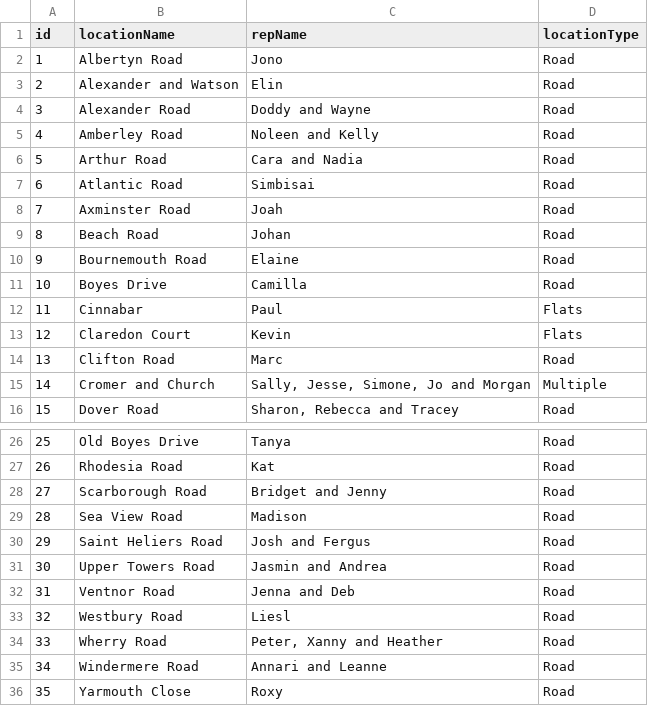
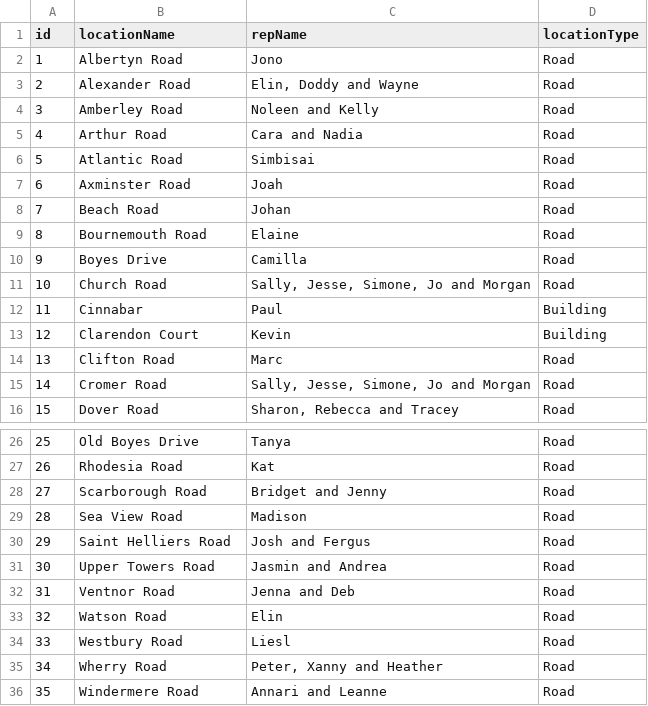
Before and after one commit to pvanheus/can-street-map, a CSV file: data/MuizenbergStreetReps.csv, drawn as a sheet; only a part is shown, gaps mark what is left out; the shorter side is filled out with more unchanged rows; removed rows and columns are numbered as before the commit, all else as after; the diff names each change by its address in the sheet, - before the commit and + after, or states it on an @@ line.

Commit message:
Split multiple street reps

```diff
--- a/data/MuizenbergStreetReps.csv
+++ b/data/MuizenbergStreetReps.csv
-row 3: 2 | Alexander and Watson | Elin | Road
@@ column A (id) renumbered from row 3 down @@
-C3 (repName): Doddy and Wayne
+C3 (repName): Elin, Doddy and Wayne
+row 11: 10 | Church Road | Sally, Jesse, Simone, Jo and Morgan | Road
-D12:D13 (locationType): Flats
+D12:D13 (locationType): Building
-B13 (locationName): Claredon Court
+B13 (locationName): Clarendon Court
-row 15: 14 | Cromer and Church | Sally, Jesse, Simone, Jo and Morgan | Multiple
+row 15: 14 | Cromer Road | Sally, Jesse, Simone, Jo and Morgan | Road
-B30 (locationName): Saint Heliers Road
+B30 (locationName): Saint Helliers Road
+row 33: 32 | Watson Road | Elin | Road
```
Also changed, not shown: 1 other file.
